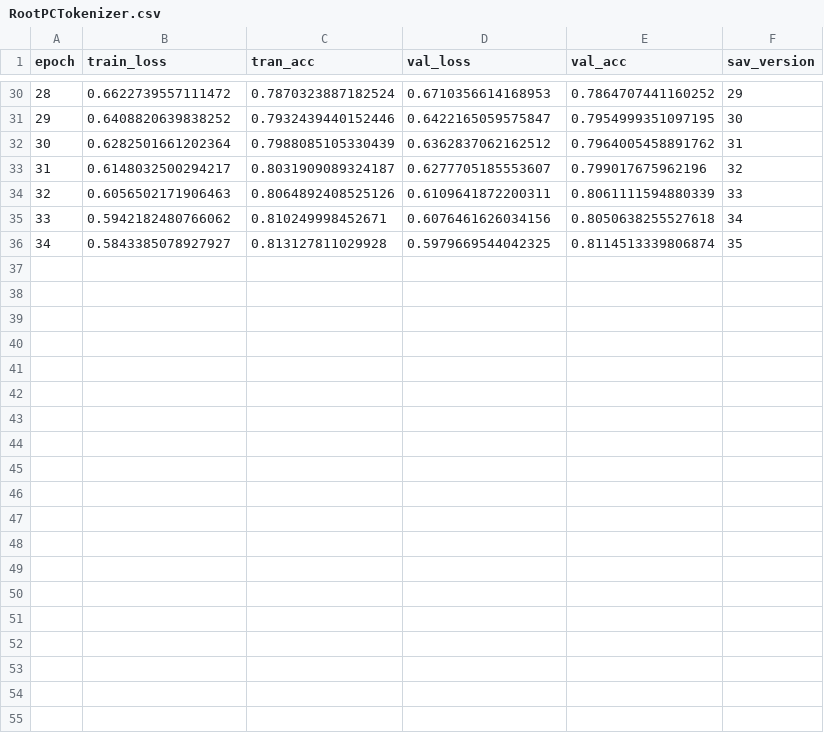
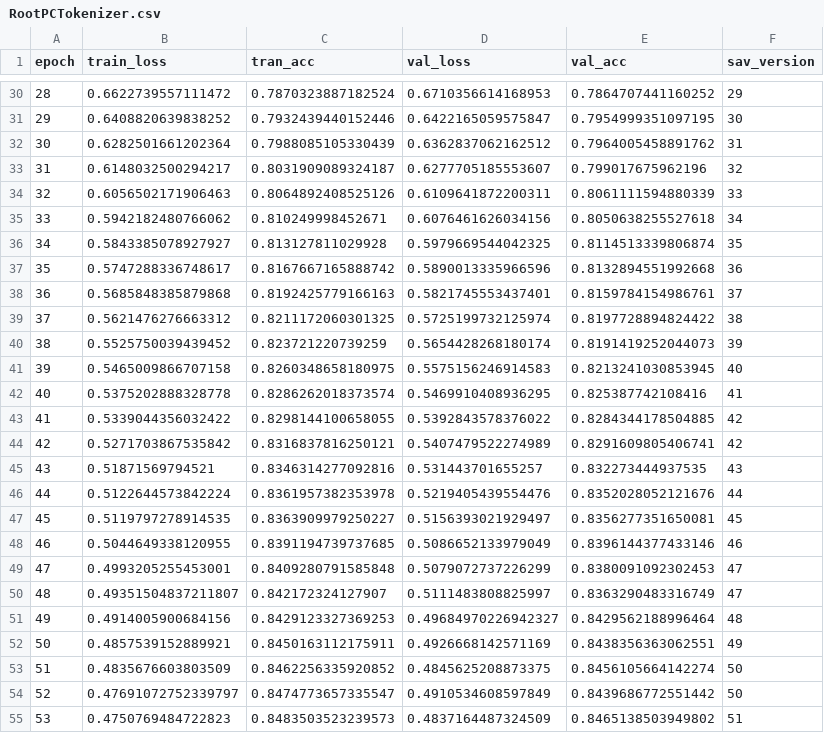
Before and after one commit to maximoskp/HarmTok, a CSV file: results/mlm/RootPCTokenizer.csv, drawn as a sheet; only a part is shown, gaps mark what is left out; the diff covers the shown part only.

```diff
--- a/results/mlm/RootPCTokenizer.csv
+++ b/results/mlm/RootPCTokenizer.csv
@@ -36 +36,20 @@ epoch,train_loss,tran_acc,val_loss,val_acc,sav_version
 34,0.5843385078927927,0.813127811029928,0.5979669544042325,0.8114513339806874,35
+35,0.5747288336748617,0.8167667165888742,0.5890013335966596,0.8132894551992668,36
+36,0.5685848385879868,0.8192425779166163,0.5821745553437401,0.8159784154986761,37
+37,0.5621476276663312,0.8211172060301325,0.5725199732125974,0.8197728894824422,38
+38,0.5525750039439452,0.823721220739259,0.5654428268180174,0.8191419252044073,39
+39,0.5465009866707158,0.8260348658180975,0.5575156246914583,0.8213241030853945,40
+40,0.5375202888328778,0.8286262018373574,0.5469910408936295,0.825387742108416,41
+41,0.5339044356032422,0.8298144100658055,0.5392843578376022,0.8284344178504885,42
+42,0.5271703867535842,0.8316837816250121,0.5407479522274989,0.8291609805406741,42
+43,0.51871569794521,0.8346314277092816,0.531443701655257,0.832273444937535,43
+44,0.5122644573842224,0.8361957382353978,0.5219405439554476,0.8352028052121676,44
+45,0.5119797278914535,0.8363909979250227,0.5156393021929497,0.8356277351650081,45
+46,0.5044649338120955,0.8391194739737685,0.5086652133979049,0.8396144377433146,46
+47,0.4993205255453001,0.8409280791585848,0.5079072737226299,0.8380091092302453,47
+48,0.49351504837211807,0.842172324127907,0.5111483808825997,0.8363290483316749,47
+49,0.4914005900684156,0.8429123327369253,0.49684970226942327,0.8429562188996464,48
+50,0.4857539152889921,0.8450163112175911,0.4926668142571169,0.8438356363062551,49
+51,0.4835676603803509,0.8462256335920852,0.4845625208873375,0.8456105664142274,50
+52,0.47691072752339797,0.8474773657335547,0.4910534608597849,0.8439686772551442,50
+53,0.4750769484722823,0.8483503523239573,0.4837164487324509,0.8465138503949802,51
```
Also changed, not shown: 14 added rows elsewhere in this file, 3 other files.
